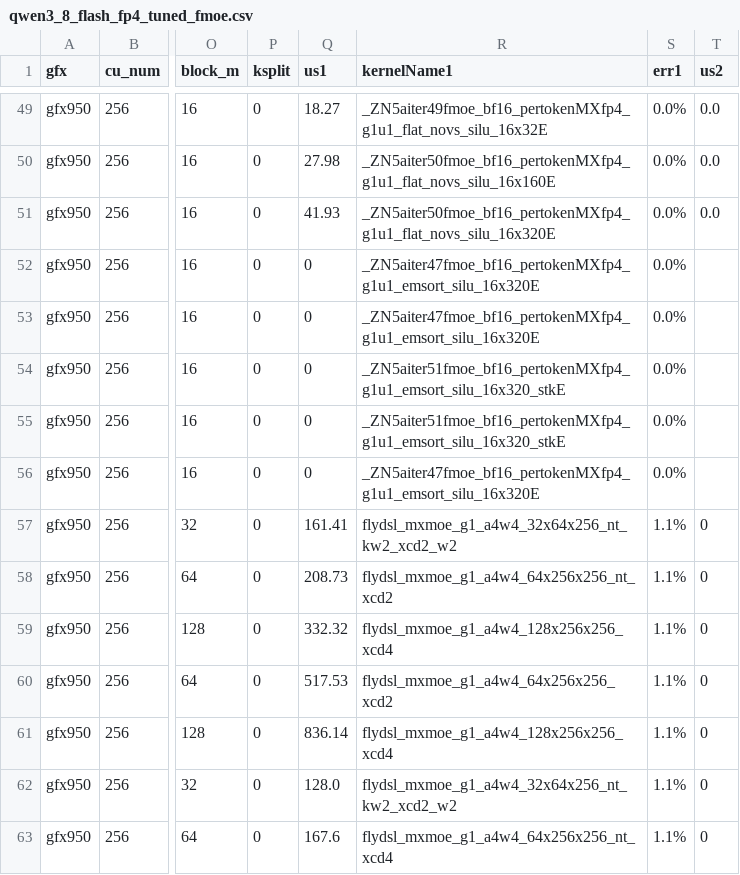
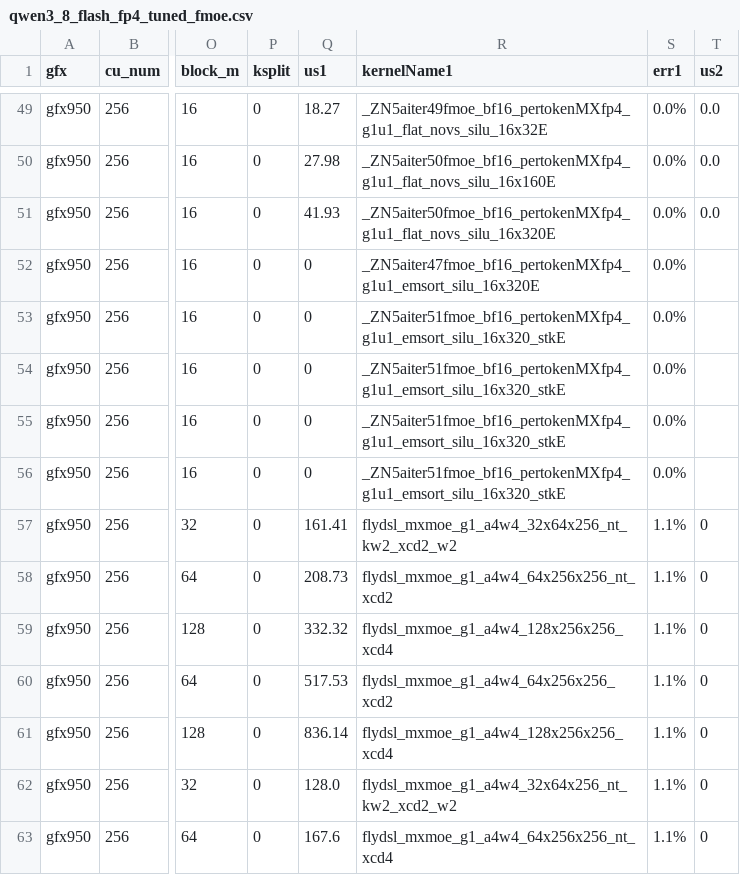
Before and after one commit to tnguyeng/aiter, a CSV file: aiter/configs/model_configs/qwen3_8_flash_fp4_tuned_fmoe.csv, drawn as a sheet; only a part is shown, gaps mark what is left out; the diff names each change by its address in the sheet, - before the commit and + after, or states it on an @@ line.

```diff
--- a/aiter/configs/model_configs/qwen3_8_flash_fp4_tuned_fmoe.csv
+++ b/aiter/configs/model_configs/qwen3_8_flash_fp4_tuned_fmoe.csv
-R53 (kernelName1): _ZN5aiter47fmoe_bf16_pertokenMXfp4_g1u1_emsort_silu_16x320E
+R53 (kernelName1): _ZN5aiter51fmoe_bf16_pertokenMXfp4_g1u1_emsort_silu_16x320_stkE
-R56 (kernelName1): _ZN5aiter47fmoe_bf16_pertokenMXfp4_g1u1_emsort_silu_16x320E
+R56 (kernelName1): _ZN5aiter51fmoe_bf16_pertokenMXfp4_g1u1_emsort_silu_16x320_stkE
```
Also changed, not shown: 3 other files.
